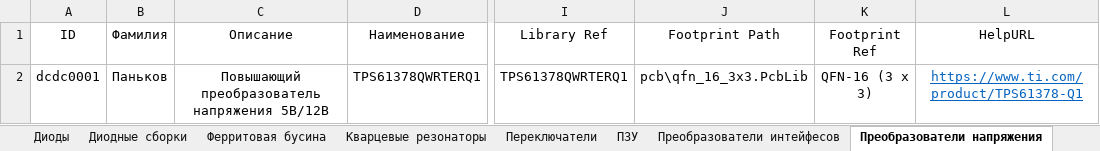
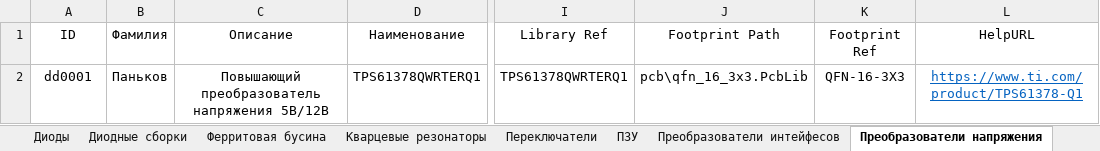
Before and after one commit to TonyCooT/Altium_BEng, an Excel workbook: library/Database_Students.xlsx, sheet Преобразователи напряжения, drawn as a sheet; only a part is shown, gaps mark what is left out; values as stored, in another font and other column widths than the file's, no borders; the diff names each change by its address in the sheet, - before the commit and + after, or states it on an @@ line.

```diff
--- a/library/Database_Students.xlsx (sheet Преобразователи напряжения)
+++ b/library/Database_Students.xlsx (sheet Преобразователи напряжения)
-A2 (ID): dcdc0001
+A2 (ID): dd0001
-K2 (Footprint Ref): QFN-16 (3 x 3)
+K2 (Footprint Ref): QFN-16-3X3
```
Also changed, not shown: sheet Преобразователи интейфесов, 6 other files.
